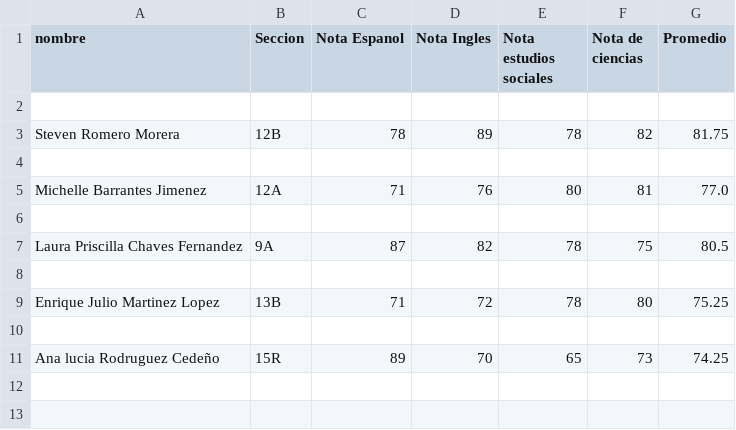
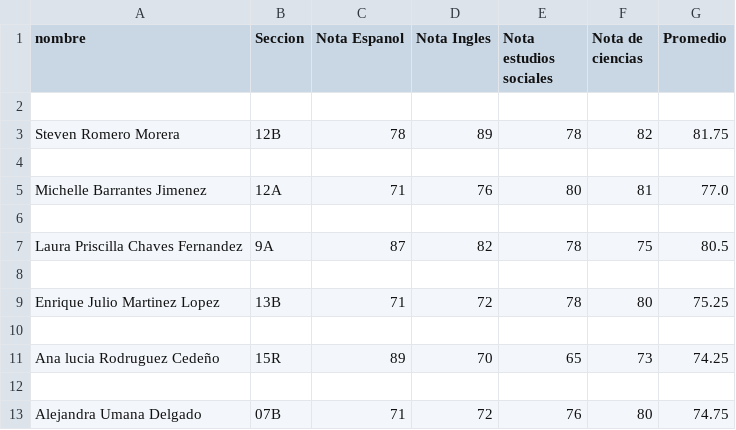
Before and after one commit to Stromero/DUAD, a CSV file: semana10/student_data.csv, drawn as a sheet.

Commit message:
Import data from csv file

```diff
--- a/semana10/student_data.csv
+++ b/semana10/student_data.csv
@@ -11 +11,3 @@ Enrique Julio Martinez Lopez,13B,71,72,78,80,75.25
 Ana lucia Rodruguez Cedeño,15R,89,70,65,73,74.25
+
+Alejandra Umana Delgado,07B,71,72,76,80,74.75
```
Also changed, not shown: 3 other files.
